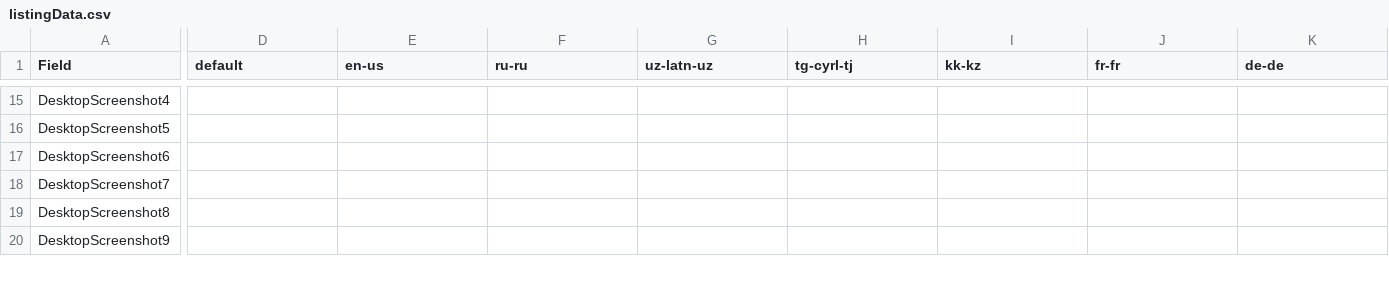
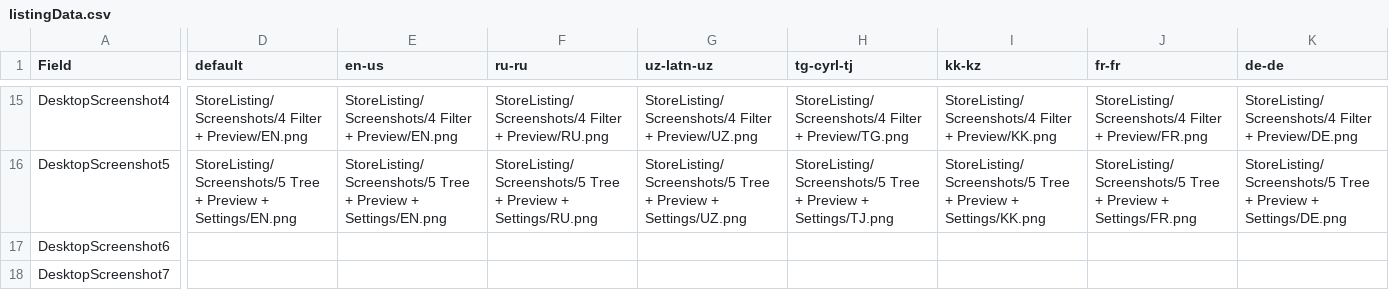
Before and after one commit to IkromjonAliev1177/DevProjex, a CSV file: Packaging/Windows/StoreListing/listingData.csv, drawn as a sheet; only a part is shown, gaps mark what is left out; the shorter side is filled out with more unchanged rows; the diff covers the shown part only; the diff names each change by its address in the sheet, - before the commit and + after, or states it on an @@ line.

Commit message:
StoreLising files fixed and improved

```diff
--- a/Packaging/Windows/StoreListing/listingData.csv
+++ b/Packaging/Windows/StoreListing/listingData.csv
-D15 (default): (empty)
+D15 (default): StoreListing/Screenshots/4 Filter + Preview/EN.png
-E15 (en-us): (empty)
+E15 (en-us): StoreListing/Screenshots/4 Filter + Preview/EN.png
-F15 (ru-ru): (empty)
+F15 (ru-ru): StoreListing/Screenshots/4 Filter + Preview/RU.png
-G15 (uz-latn-uz): (empty)
+G15 (uz-latn-uz): StoreListing/Screenshots/4 Filter + Preview/UZ.png
-H15 (tg-cyrl-tj): (empty)
+H15 (tg-cyrl-tj): StoreListing/Screenshots/4 Filter + Preview/TG.png
-I15 (kk-kz): (empty)
+I15 (kk-kz): StoreListing/Screenshots/4 Filter + Preview/KK.png
-J15 (fr-fr): (empty)
+J15 (fr-fr): StoreListing/Screenshots/4 Filter + Preview/FR.png
-K15 (de-de): (empty)
+K15 (de-de): StoreListing/Screenshots/4 Filter + Preview/DE.png
-D16 (default): (empty)
+D16 (default): StoreListing/Screenshots/5 Tree + Preview + Settings/EN.png
-E16 (en-us): (empty)
+E16 (en-us): StoreListing/Screenshots/5 Tree + Preview + Settings/EN.png
-F16 (ru-ru): (empty)
+F16 (ru-ru): StoreListing/Screenshots/5 Tree + Preview + Settings/RU.png
-G16 (uz-latn-uz): (empty)
+G16 (uz-latn-uz): StoreListing/Screenshots/5 Tree + Preview + Settings/UZ.png
-H16 (tg-cyrl-tj): (empty)
+H16 (tg-cyrl-tj): StoreListing/Screenshots/5 Tree + Preview + Settings/TJ.png
-I16 (kk-kz): (empty)
+I16 (kk-kz): StoreListing/Screenshots/5 Tree + Preview + Settings/KK.png
-J16 (fr-fr): (empty)
+J16 (fr-fr): StoreListing/Screenshots/5 Tree + Preview + Settings/FR.png
-K16 (de-de): (empty)
+K16 (de-de): StoreListing/Screenshots/5 Tree + Preview + Settings/DE.png
```
Also changed, not shown: 38 edited cells elsewhere in this file, 46 other files.
